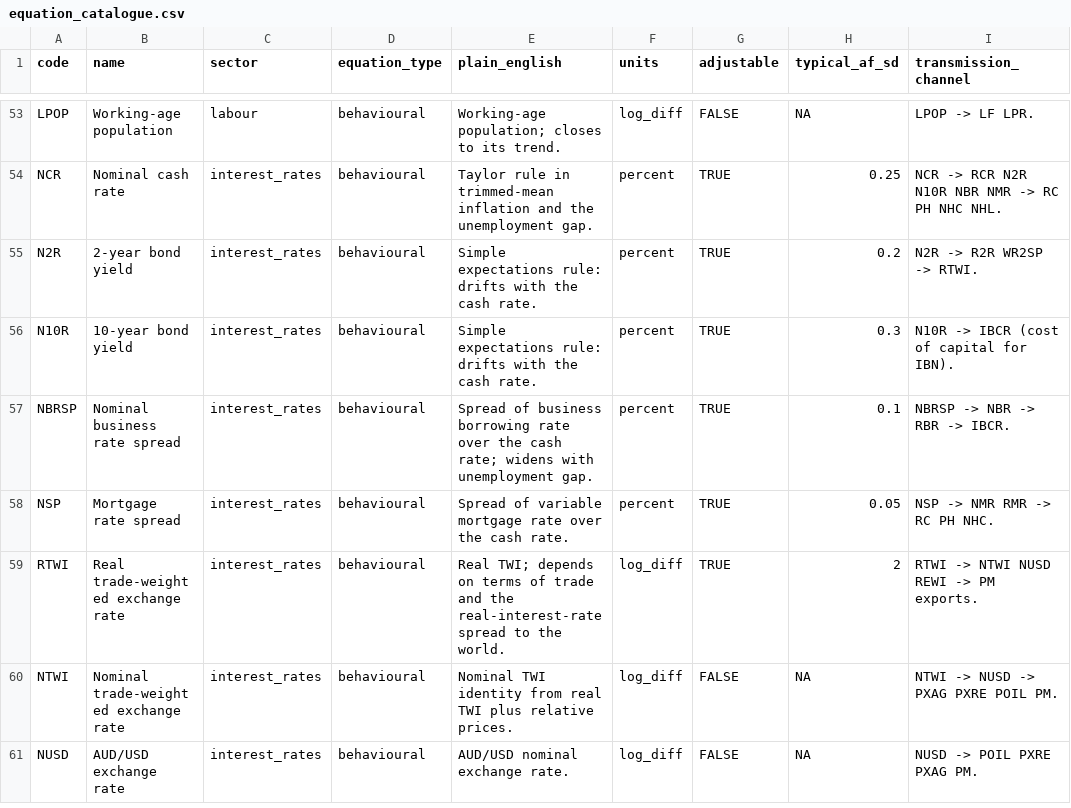
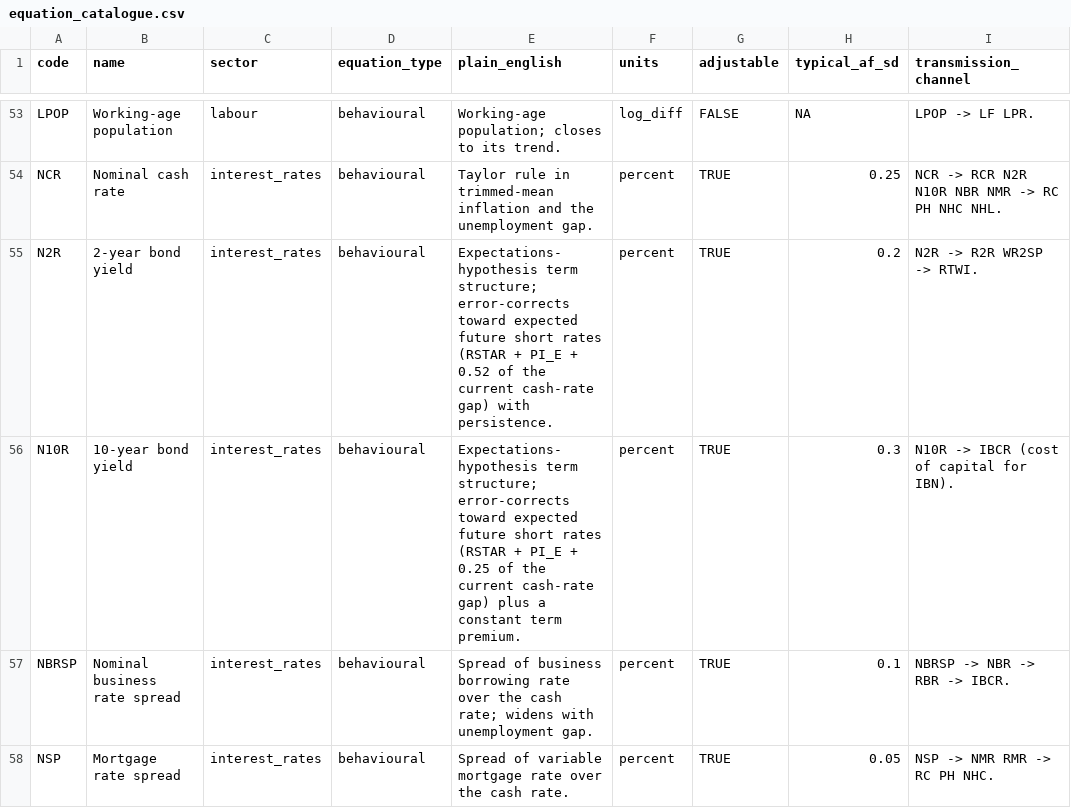
Before and after one commit to DavidAStephan/Sibyl, a CSV file: packages/martin/inst/extdata/equation_catalogue.csv, drawn as a sheet; only a part is shown, gaps mark what is left out; the shorter side is filled out with more unchanged rows.

```diff
--- a/packages/martin/inst/extdata/equation_catalogue.csv
+++ b/packages/martin/inst/extdata/equation_catalogue.csv
@@ -54,4 +54,4 @@ LPOP,Working-age population,labour,behavioural,Working-age population; closes to
 NCR,Nominal cash rate,interest_rates,behavioural,Taylor rule in trimmed-mean inflation and the unemployment gap.,percent,TRUE,0.25,NCR -> RCR N2R N10R NBR NMR -> RC PH NHC NHL.
-N2R,2-year bond yield,interest_rates,behavioural,Simple expectations rule: drifts with the cash rate.,percent,TRUE,0.2,N2R -> R2R WR2SP -> RTWI.
-N10R,10-year bond yield,interest_rates,behavioural,Simple expectations rule: drifts with the cash rate.,percent,TRUE,0.3,N10R -> IBCR (cost of capital for IBN).
+N2R,2-year bond yield,interest_rates,behavioural,Expectations-hypothesis term structure; error-corrects toward expected future short rates (RSTAR + PI_E + 0.52 of the current cash-rate gap) with persistence.,percent,TRUE,0.2,N2R -> R2R WR2SP -> RTWI.
+N10R,10-year bond yield,interest_rates,behavioural,Expectations-hypothesis term structure; error-corrects toward expected future short rates (RSTAR + PI_E + 0.25 of the current cash-rate gap) plus a constant term premium.,percent,TRUE,0.3,N10R -> IBCR (cost of capital for IBN).
 NBRSP,Nominal business rate spread,interest_rates,behavioural,Spread of business borrowing rate over the cash rate; widens with unemployment gap.,percent,TRUE,0.1,NBRSP -> NBR -> RBR -> IBCR.
```
Also changed, not shown: 4 other files.
